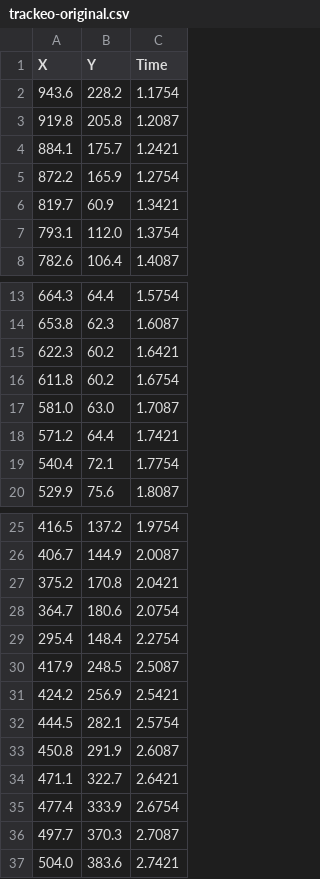
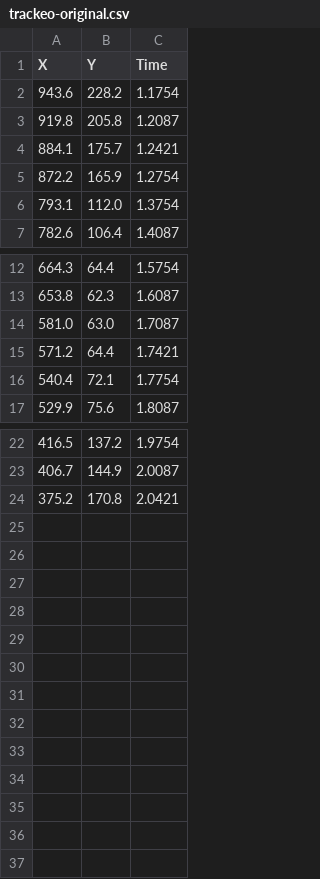
Before and after one commit to Chicago-Fisicos/proyecto-fisica, a CSV file: src/rugby/trackeo-original.csv, drawn as a sheet; only a part is shown, gaps mark what is left out.

Commit message:
fix rugby and add video tenis

```diff
--- a/src/rugby/trackeo-original.csv
+++ b/src/rugby/trackeo-original.csv
@@ -5,3 +5,2 @@ X,Y,Time
 872.2,165.9,1.2754
-819.7,60.9,1.3421
 793.1,112.0,1.3754
@@ -14,4 +13,2 @@ X,Y,Time
 653.8,62.3,1.6087
-622.3,60.2,1.6421
-611.8,60.2,1.6754
 581.0,63.0,1.7087
@@ -27,11 +24 @@ X,Y,Time
 375.2,170.8,2.0421
-364.7,180.6,2.0754
-295.4,148.4,2.2754
-417.9,248.5,2.5087
-424.2,256.9,2.5421
-444.5,282.1,2.5754
-450.8,291.9,2.6087
-471.1,322.7,2.6421
-477.4,333.9,2.6754
-497.7,370.3,2.7087
-504.0,383.6,2.7421
```
Also changed, not shown: 5 other files.
